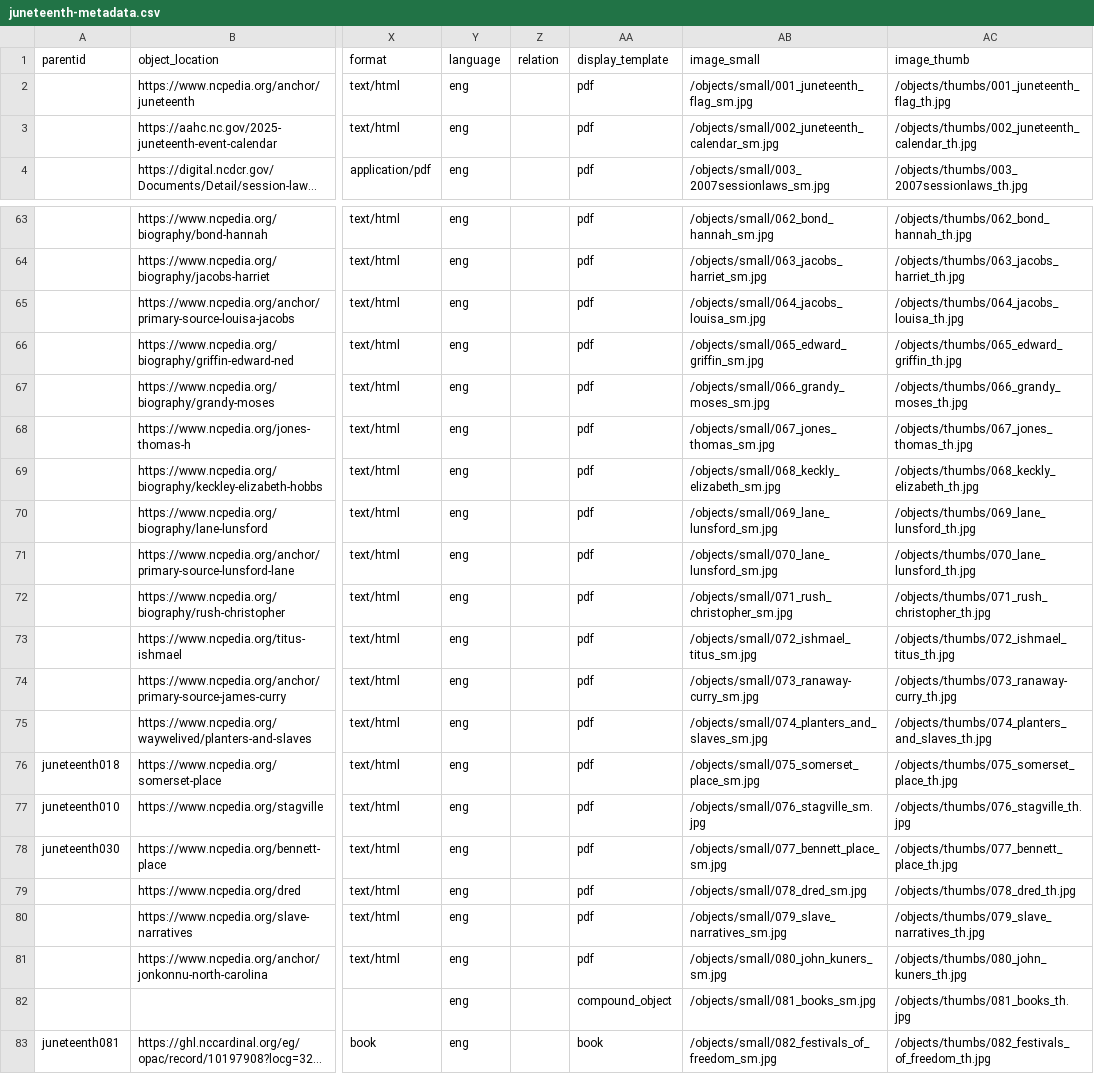
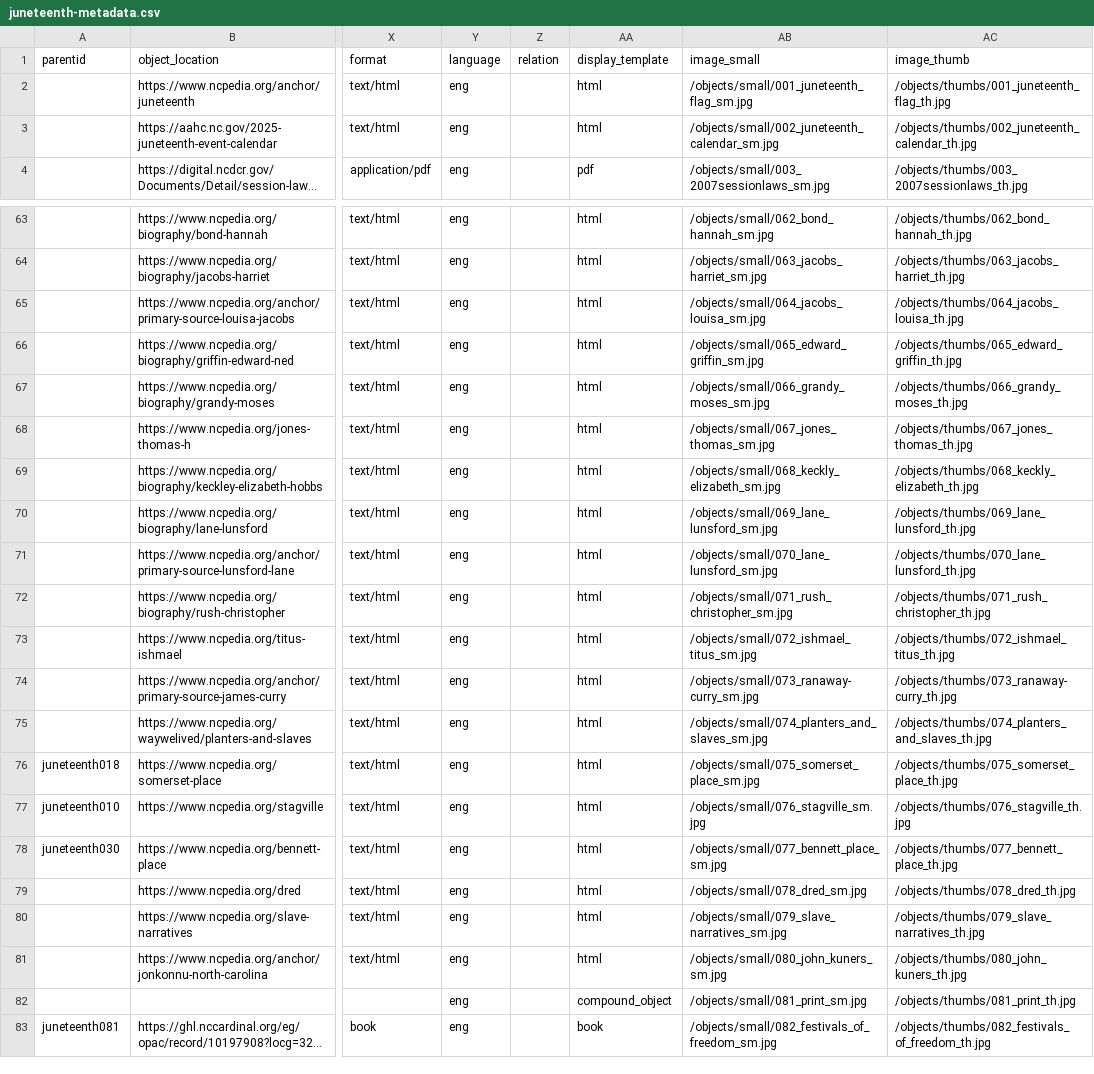
Before and after one commit to SLNC-DIMP/juneteenth, a CSV file: _data/juneteenth-metadata.csv, drawn as a sheet; only a part is shown, gaps mark what is left out; long unchanged cells end in …; the diff covers the shown part only; the diff names each change by its address in the sheet, - before the commit and + after, or states it on an @@ line.

```diff
--- a/_data/juneteenth-metadata.csv
+++ b/_data/juneteenth-metadata.csv
-AA2:AA3 (display_template): pdf
+AA2:AA3 (display_template): html
-AA63:AA81 (display_template): pdf
+AA63:AA81 (display_template): html
-AB82 (image_small): /objects/small/081_books_sm.jpg
+AB82 (image_small): /objects/small/081_print_sm.jpg
-AC82 (image_thumb): /objects/thumbs/081_books_th.jpg
+AC82 (image_thumb): /objects/thumbs/081_print_th.jpg
```
Also changed, not shown: 30 edited cells elsewhere in this file, 6 other files.
